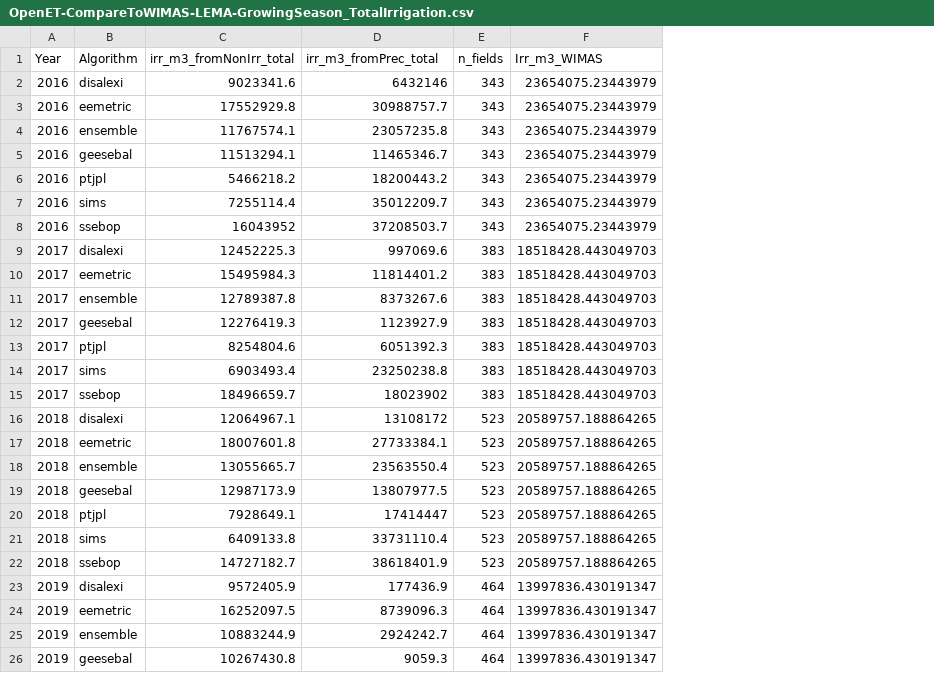
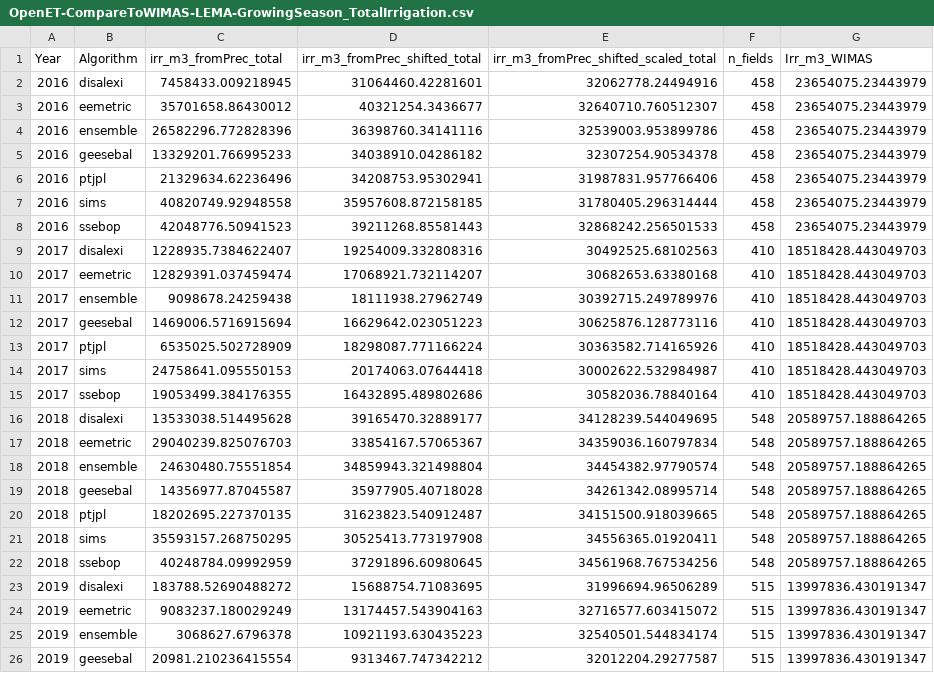
Before and after one commit to samzipper/SD-6_MapWaterConservation, a CSV file: figures+tables/OpenET-CompareToWIMAS-LEMA-GrowingSeason_TotalIrrigation.csv, drawn as a sheet; only a part is shown; removed rows and columns are numbered as before the commit, all else as after; the diff covers the shown part only; the diff names each change by its address in the sheet, - before the commit and + after, or states it on an @@ line.

Commit message:
Add water year estimates of pumping, update all figures

```diff
--- a/figures+tables/OpenET-CompareToWIMAS-LEMA-GrowingSeason_TotalIrrigation.csv
+++ b/figures+tables/OpenET-CompareToWIMAS-LEMA-GrowingSeason_TotalIrrigation.csv
-column C (irr_m3_fromNonIrr_total), rows 2-26: 9023341.6 | 17552929.8 | 11767574.1 | 11513294.1 | 5466218.2 | 7255114.4 | 16043952 | 12452225.3 | 15495984.3 | 12789387.8 | 12276419.3 | 8254804.6 | 6903493.4 | 18496659.7 | 12064967.1 | 18007601.8 | 13055665.7 | 12987173.9 | 7928649.1 | 6409133.8 | 14727182.7 | 9572405.9 | 16252097.5 | 10883244.9 | 10267430.8
+column D (irr_m3_fromPrec_shifted_total), rows 2-26: 31064460.42281601 | 40321254.3436677 | 36398760.34141116 | 34038910.04286182 | 34208753.95302941 | 35957608.872158185 | 39211268.85581443 | 19254009.332808316 | 17068921.732114207 | 18111938.27962749 | 16629642.023051223 | 18298087.771166224 | 20174063.07644418 | 16432895.489802686 | 39165470.32889177 | 33854167.57065367 | 34859943.321498804 | 35977905.40718028 | 31623823.540912487 | 30525413.773197908 | 37291896.60980645 | 15688754.71083695 | 13174457.543904163 | 10921193.630435223 | 9313467.747342212
+column E, rows 1-26: irr_m3_fromPrec_shifted_scaled_total | 32062778.24494916 | 32640710.760512307 | 32539003.953899786 | 32307254.90534378 | 31987831.957766406 | 31780405.296314444 | 32868242.256501533 | 30492525.68102563 | 30682653.63380168 | 30392715.249789976 | 30625876.128773116 | 30363582.714165926 | 30002622.532984987 | 30582036.78840164 | 34128239.544049695 | 34359036.160797834 | 34454382.97790574 | 34261342.08995714 | 34151500.918039665 | 34556365.01920411 | 34561968.767534256 | 31996694.96506289 | 32716577.603415072 | 32540501.544834174 | 32012204.29277587
-C2 (irr_m3_fromPrec_total): 6432146
+C2 (irr_m3_fromPrec_total): 7458433.009218945
-F2:F8 (n_fields): 343
+F2:F8 (n_fields): 458
-C3 (irr_m3_fromPrec_total): 30988757.7
+C3 (irr_m3_fromPrec_total): 35701658.86430012
-C4 (irr_m3_fromPrec_total): 23057235.8
+C4 (irr_m3_fromPrec_total): 26582296.772828396
-C5 (irr_m3_fromPrec_total): 11465346.7
+C5 (irr_m3_fromPrec_total): 13329201.766995233
-C6 (irr_m3_fromPrec_total): 18200443.2
+C6 (irr_m3_fromPrec_total): 21329634.62236496
-C7 (irr_m3_fromPrec_total): 35012209.7
+C7 (irr_m3_fromPrec_total): 40820749.92948558
-C8 (irr_m3_fromPrec_total): 37208503.7
+C8 (irr_m3_fromPrec_total): 42048776.50941523
-C9 (irr_m3_fromPrec_total): 997069.6
+C9 (irr_m3_fromPrec_total): 1228935.7384622407
-F9:F15 (n_fields): 383
+F9:F15 (n_fields): 410
-C10 (irr_m3_fromPrec_total): 11814401.2
+C10 (irr_m3_fromPrec_total): 12829391.037459474
-C11 (irr_m3_fromPrec_total): 8373267.6
+C11 (irr_m3_fromPrec_total): 9098678.24259438
-C12 (irr_m3_fromPrec_total): 1123927.9
+C12 (irr_m3_fromPrec_total): 1469006.5716915694
-C13 (irr_m3_fromPrec_total): 6051392.3
+C13 (irr_m3_fromPrec_total): 6535025.502728909
-C14 (irr_m3_fromPrec_total): 23250238.8
+C14 (irr_m3_fromPrec_total): 24758641.095550153
-C15 (irr_m3_fromPrec_total): 18023902
+C15 (irr_m3_fromPrec_total): 19053499.384176355
-C16 (irr_m3_fromPrec_total): 13108172
+C16 (irr_m3_fromPrec_total): 13533038.514495628
-F16:F22 (n_fields): 523
+F16:F22 (n_fields): 548
-C17 (irr_m3_fromPrec_total): 27733384.1
+C17 (irr_m3_fromPrec_total): 29040239.825076703
-C18 (irr_m3_fromPrec_total): 23563550.4
+C18 (irr_m3_fromPrec_total): 24630480.75551854
-C19 (irr_m3_fromPrec_total): 13807977.5
+C19 (irr_m3_fromPrec_total): 14356977.87045587
-C20 (irr_m3_fromPrec_total): 17414447
+C20 (irr_m3_fromPrec_total): 18202695.227370135
-C21 (irr_m3_fromPrec_total): 33731110.4
+C21 (irr_m3_fromPrec_total): 35593157.268750295
-C22 (irr_m3_fromPrec_total): 38618401.9
+C22 (irr_m3_fromPrec_total): 40248784.09992959
-C23 (irr_m3_fromPrec_total): 177436.9
+C23 (irr_m3_fromPrec_total): 183788.52690488272
-F23:F26 (n_fields): 464
+F23:F26 (n_fields): 515
-C24 (irr_m3_fromPrec_total): 8739096.3
+C24 (irr_m3_fromPrec_total): 9083237.180029249
-C25 (irr_m3_fromPrec_total): 2924242.7
+C25 (irr_m3_fromPrec_total): 3068627.6796378
-C26 (irr_m3_fromPrec_total): 9059.3
+C26 (irr_m3_fromPrec_total): 20981.210236415554
```
Also changed, not shown: 20 edited cells elsewhere in this file, 24 other files.
